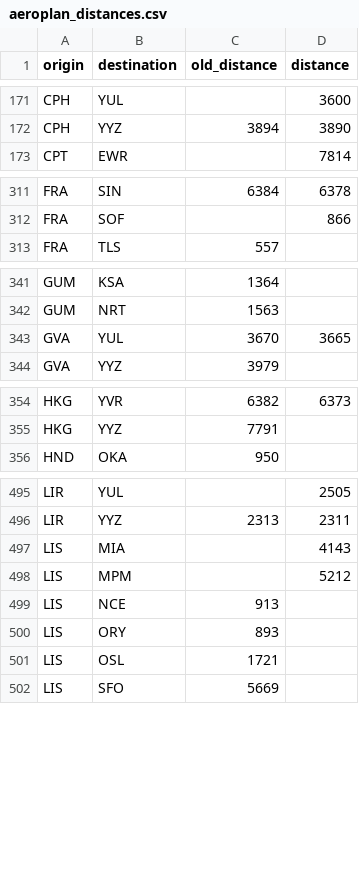
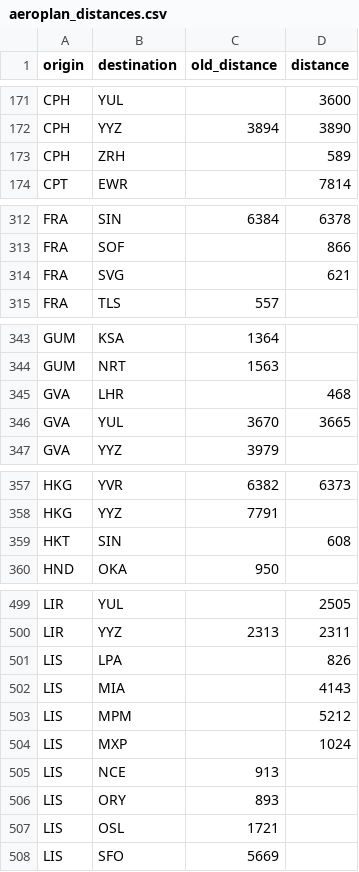
Before and after one commit to cowtool-llc/ac-sqd, a CSV file: src/main/resources/aeroplan_distances.csv, drawn as a sheet; only a part is shown, gaps mark what is left out; the diff covers the shown part only.

Commit message:
Add/update multiple distances

```diff
--- a/src/main/resources/aeroplan_distances.csv
+++ b/src/main/resources/aeroplan_distances.csv
@@ -172,2 +172,3 @@ CPH,YUL,,3600
 CPH,YYZ,3894,3890
+CPH,ZRH,,589
 CPT,EWR,,7814
@@ -312,2 +313,3 @@ FRA,SIN,6384,6378
 FRA,SOF,,866
+FRA,SVG,,621
 FRA,TLS,557,
@@ -342,2 +344,3 @@ GUM,KSA,1364,
 GUM,NRT,1563,
+GVA,LHR,,468
 GVA,YUL,3670,3665
@@ -355,2 +358,3 @@ HKG,YVR,6382,6373
 HKG,YYZ,7791,
+HKT,SIN,,608
 HND,OKA,950,
@@ -496,4 +500,6 @@ LIR,YUL,,2505
 LIR,YYZ,2313,2311
+LIS,LPA,,826
 LIS,MIA,,4143
 LIS,MPM,,5212
+LIS,MXP,,1024
 LIS,NCE,913,
```
Also changed, not shown: 1 added row and 2 edited cells elsewhere in this file.
